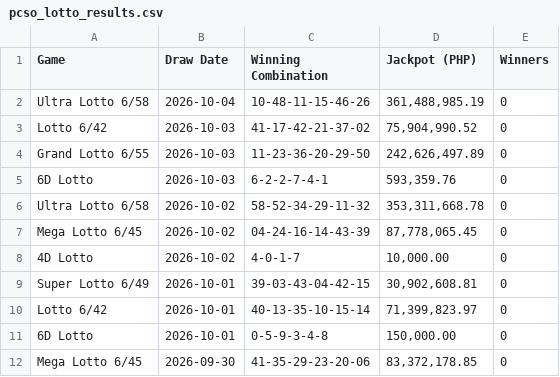
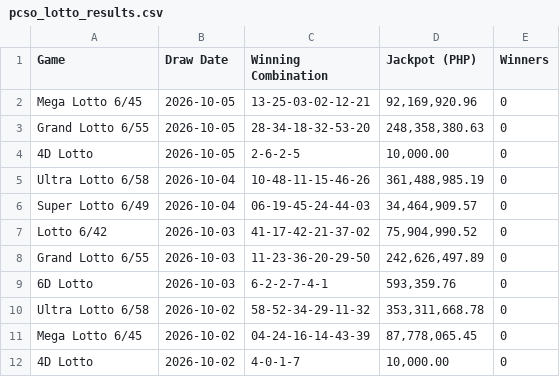
Before and after one commit to jasonbtubilag/pcso-lotto, a CSV file: pcso_lotto_results.csv, drawn as a sheet; only a part is shown; the shorter side is filled out with more unchanged rows.

```diff
--- a/pcso_lotto_results.csv
+++ b/pcso_lotto_results.csv
@@ -1,3 +1,7 @@
 Game,Draw Date,Winning Combination,Jackpot (PHP),Winners
+Mega Lotto 6/45,2026-10-05,13-25-03-02-12-21,"92,169,920.96",0
+Grand Lotto 6/55,2026-10-05,28-34-18-32-53-20,"248,358,380.63",0
+4D Lotto,2026-10-05,2-6-2-5,"10,000.00",0
 Ultra Lotto 6/58,2026-10-04,10-48-11-15-46-26,"361,488,985.19",0
+Super Lotto 6/49,2026-10-04,06-19-45-24-44-03,"34,464,909.57",0
 Lotto 6/42,2026-10-03,41-17-42-21-37-02,"75,904,990.52",0
```
Also changed, not shown: 5 other files.
